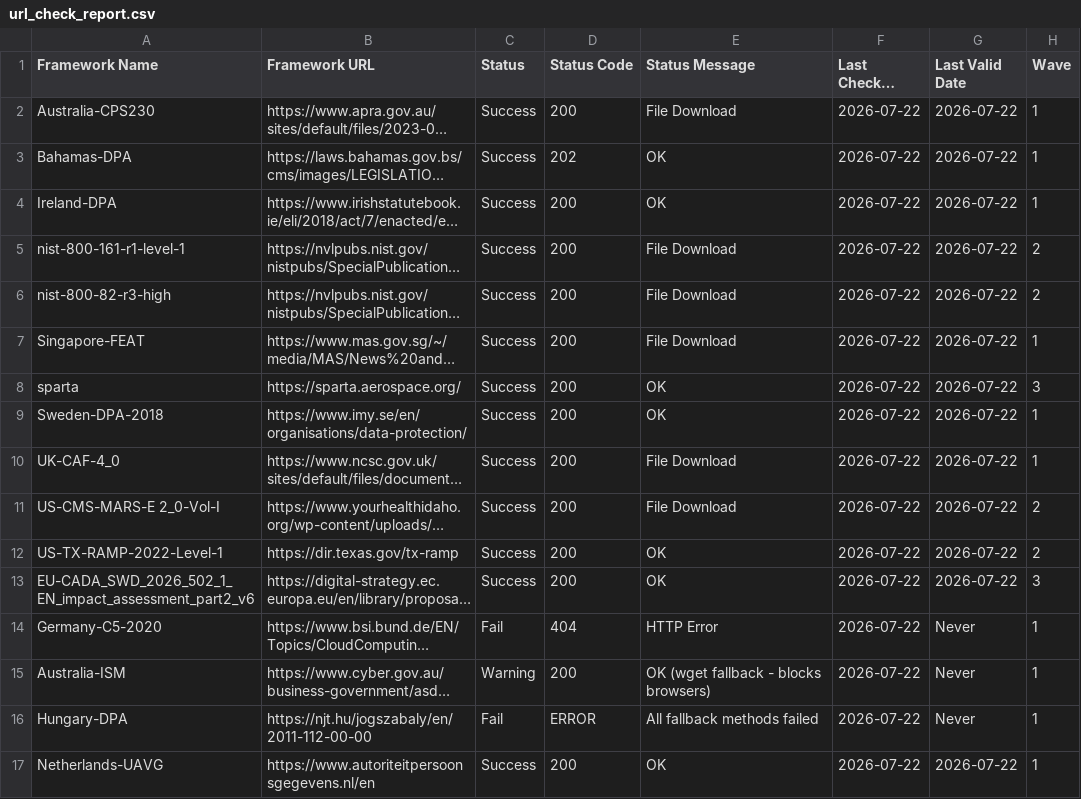
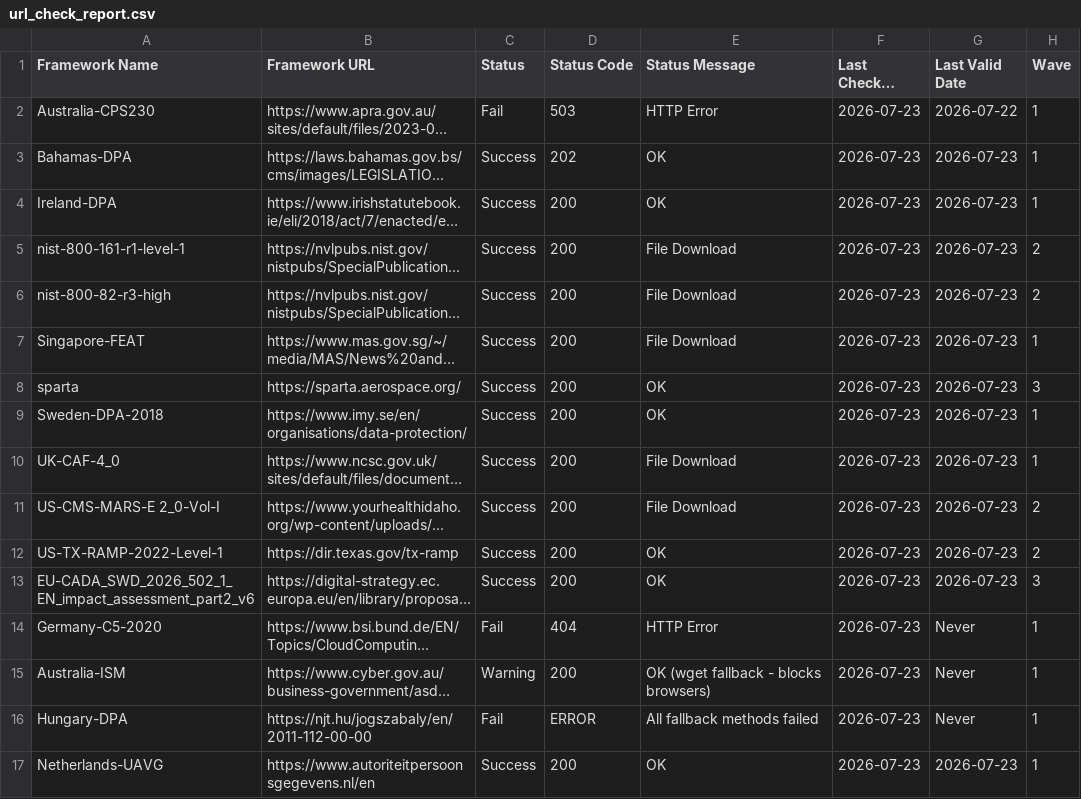
Before and after one commit to software-innovation-lab/url-checker, a CSV file: output/url_check_report.csv, drawn as a sheet; long unchanged cells end in …; the diff names each change by its address in the sheet, - before the commit and + after, or states it on an @@ line.

```diff
--- a/output/url_check_report.csv
+++ b/output/url_check_report.csv
-C2 (Status): Success
+C2 (Status): Fail
-D2 (Status Code): 200
+D2 (Status Code): 503
-E2 (Status Message): File Download
+E2 (Status Message): HTTP Error
-F2:F17 (Last Checked Date): 2026-07-22
+F2:F17 (Last Checked Date): 2026-07-23
-G3:G13 (Last Valid Date): 2026-07-22
+G3:G13 (Last Valid Date): 2026-07-23
-G17 (Last Valid Date): 2026-07-22
+G17 (Last Valid Date): 2026-07-23
```
Also changed, not shown: 1 other file.
